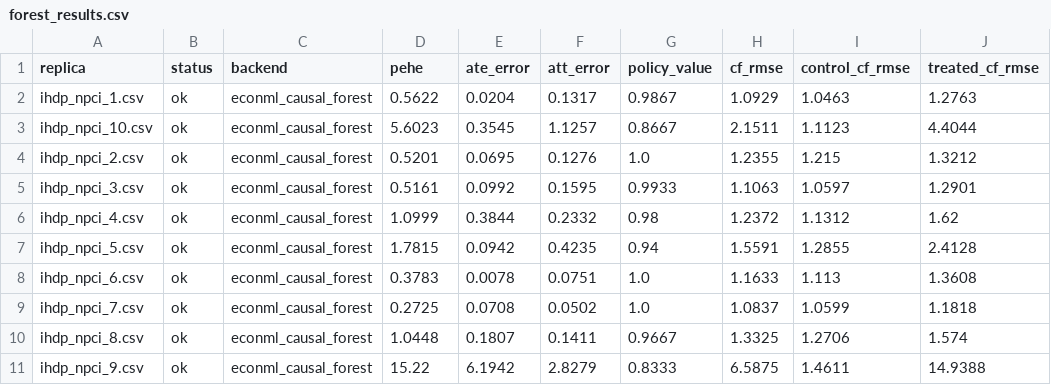
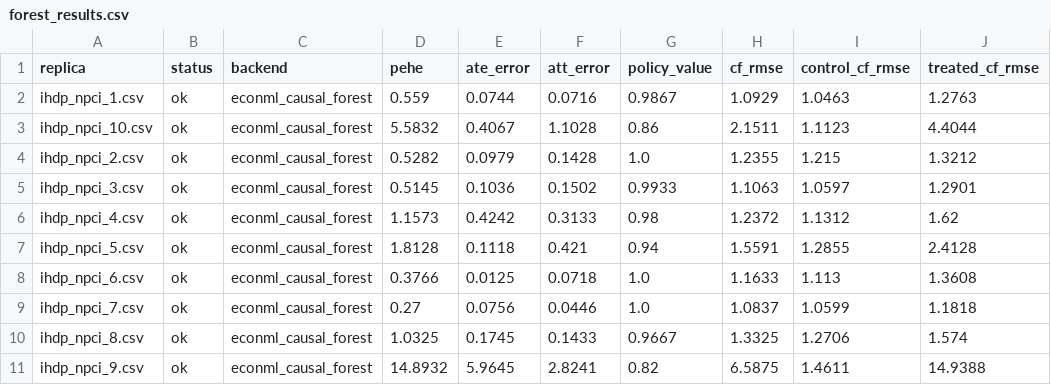
Before and after one commit to bacchuongdaungo/csds452_project_spring_2026, a CSV file: Forest/forest_results.csv, drawn as a sheet; only a part is shown; the diff covers the shown part only.

Commit message:
delete old data

```diff
--- a/Forest/forest_results.csv
+++ b/Forest/forest_results.csv
@@ -1,11 +1,11 @@
 replica,status,backend,pehe,ate_error,att_error,policy_value,cf_rmse,control_cf_rmse,treated_cf_rmse
-ihdp_npci_1.csv,ok,econml_causal_forest,0.5622,0.0204,0.1317,0.9867,1.0929,1.0463,1.2763
-ihdp_npci_10.csv,ok,econml_causal_forest,5.6023,0.3545,1.1257,0.8667,2.1511,1.1123,4.4044
-ihdp_npci_2.csv,ok,econml_causal_forest,0.5201,0.0695,0.1276,1.0,1.2355,1.215,1.3212
-ihdp_npci_3.csv,ok,econml_causal_forest,0.5161,0.0992,0.1595,0.9933,1.1063,1.0597,1.2901
-ihdp_npci_4.csv,ok,econml_causal_forest,1.0999,0.3844,0.2332,0.98,1.2372,1.1312,1.62
-ihdp_npci_5.csv,ok,econml_causal_forest,1.7815,0.0942,0.4235,0.94,1.5591,1.2855,2.4128
-ihdp_npci_6.csv,ok,econml_causal_forest,0.3783,0.0078,0.0751,1.0,1.1633,1.113,1.3608
-ihdp_npci_7.csv,ok,econml_causal_forest,0.2725,0.0708,0.0502,1.0,1.0837,1.0599,1.1818
-ihdp_npci_8.csv,ok,econml_causal_forest,1.0448,0.1807,0.1411,0.9667,1.3325,1.2706,1.574
-ihdp_npci_9.csv,ok,econml_causal_forest,15.22,6.1942,2.8279,0.8333,6.5875,1.4611,14.9388
+ihdp_npci_1.csv,ok,econml_causal_forest,0.559,0.0744,0.0716,0.9867,1.0929,1.0463,1.2763
+ihdp_npci_10.csv,ok,econml_causal_forest,5.5832,0.4067,1.1028,0.86,2.1511,1.1123,4.4044
+ihdp_npci_2.csv,ok,econml_causal_forest,0.5282,0.0979,0.1428,1.0,1.2355,1.215,1.3212
+ihdp_npci_3.csv,ok,econml_causal_forest,0.5145,0.1036,0.1502,0.9933,1.1063,1.0597,1.2901
+ihdp_npci_4.csv,ok,econml_causal_forest,1.1573,0.4242,0.3133,0.98,1.2372,1.1312,1.62
+ihdp_npci_5.csv,ok,econml_causal_forest,1.8128,0.1118,0.421,0.94,1.5591,1.2855,2.4128
+ihdp_npci_6.csv,ok,econml_causal_forest,0.3766,0.0125,0.0718,1.0,1.1633,1.113,1.3608
+ihdp_npci_7.csv,ok,econml_causal_forest,0.27,0.0756,0.0446,1.0,1.0837,1.0599,1.1818
+ihdp_npci_8.csv,ok,econml_causal_forest,1.0325,0.1745,0.1433,0.9667,1.3325,1.2706,1.574
+ihdp_npci_9.csv,ok,econml_causal_forest,14.8932,5.9645,2.8241,0.82,6.5875,1.4611,14.9388
```
Also changed, not shown: 11 edited cells elsewhere in this file, 47 other files.
